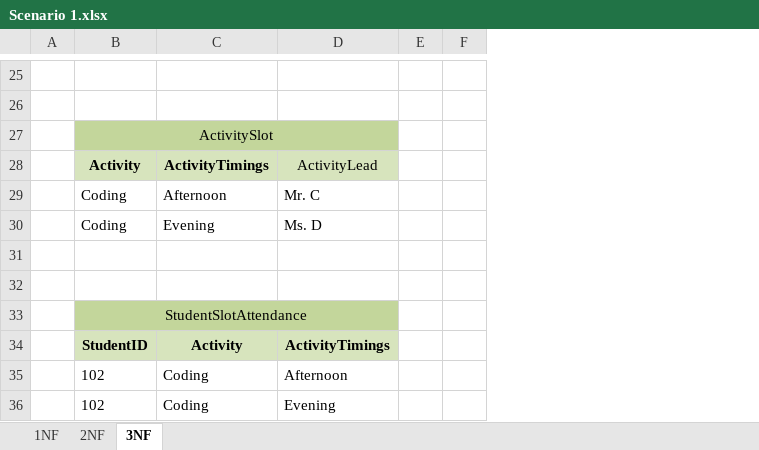
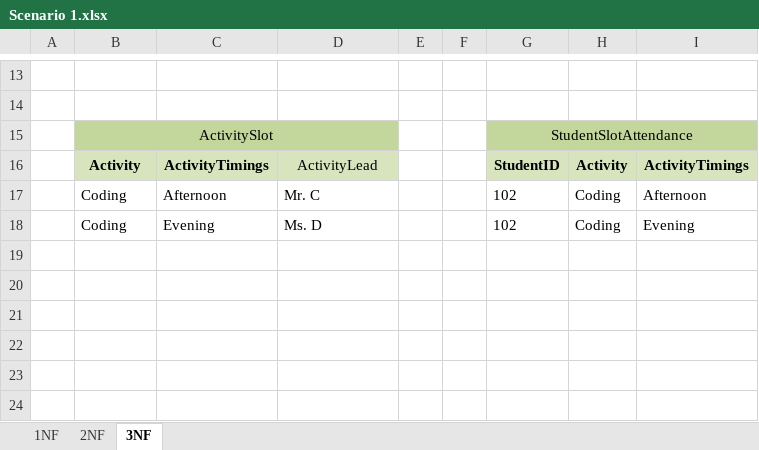
Before and after one commit to Faaz666/Database-Systems-Labs, an Excel workbook: Lab 4/Scenario 1.xlsx, sheet 3NF, drawn as a sheet; only a part is shown, gaps mark what is left out; values as stored, in another font and other column widths than the file's, no borders; removed rows and columns are numbered as before the commit, all else as after; the diff covers the shown part only; the diff names each change by its address in the sheet, - before the commit and + after, or states it on an @@ line.

```diff
--- a/Lab 4/Scenario 1.xlsx (sheet 3NF)
+++ b/Lab 4/Scenario 1.xlsx (sheet 3NF)
+column G, rows 15-18: StudentSlotAttendance | StudentID | 102 | 102
+column H, rows 16-18: Activity | Coding | Coding
+column I, rows 16-18: ActivityTimings | Afternoon | Evening
-row 31: (empty)
-row 32: (empty)
-row 33:  | StudentSlotAttendance
-row 34:  | StudentID | Activity | ActivityTimings
-row 35:  | 102 | Coding | Afternoon
-row 36:  | 102 | Coding | Evening
```
Also changed, not shown: 12 removed rows, 4 edited cells, cell formats and merged cells elsewhere in this sheet, sheet 2NF, sheet 1NF, 4 other files.
